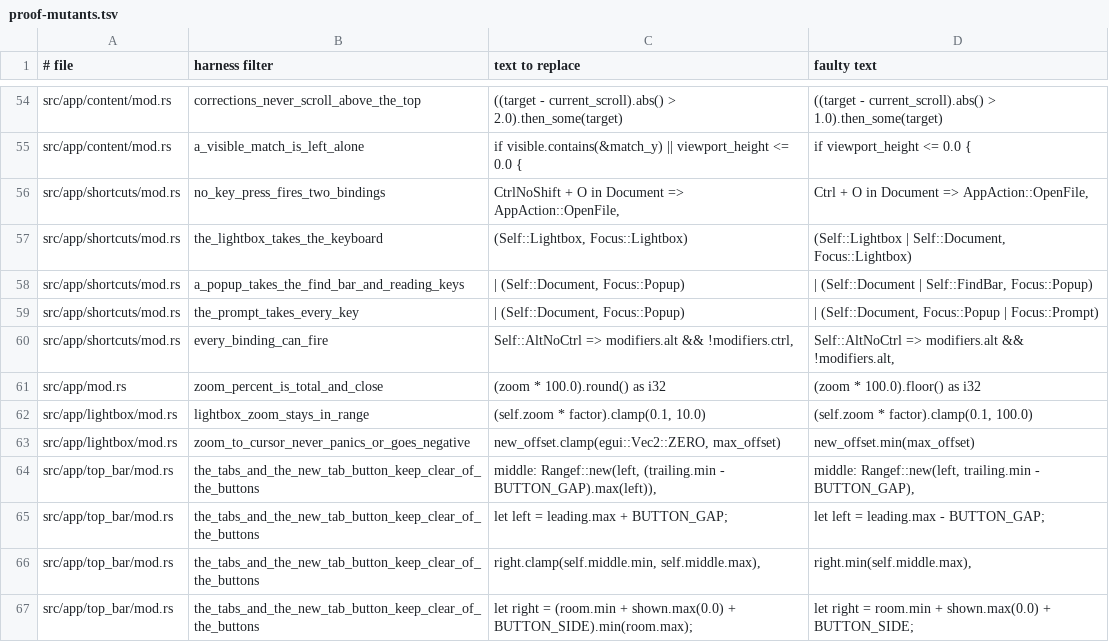
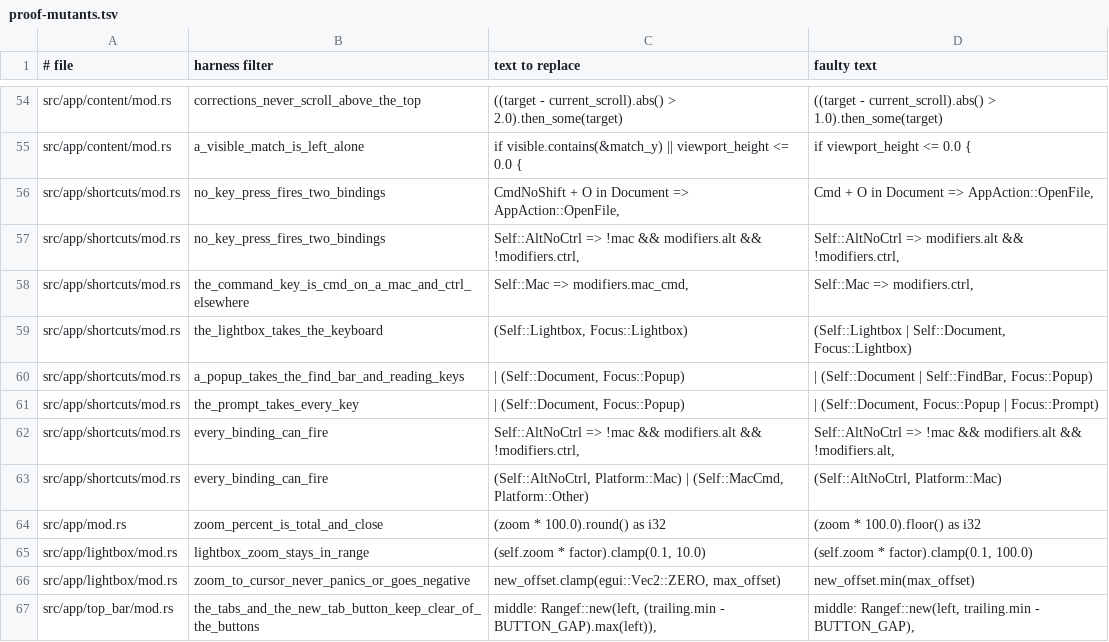
Before and after one commit to PhillipChaffee/md-viewer, a TSV file: scripts/proof-mutants.tsv, drawn as a sheet; only a part is shown, gaps mark what is left out; the shorter side is filled out with more unchanged rows.

Commit message:
fix(shortcuts): the command key is ⌘ on a Mac
Every binding tested `modifiers.ctrl`, which on macOS is the physical
Control key, so ⌘W, ⌘O, ⌘F and ⌘S did nothing there and the hints said
"Ctrl".

The table now names the command key (`Cmd`): ⌘ on a Mac, Ctrl elsewhere.
The platform is a value, `Platform`, that the matching and the hints are
handed; `Platform::HOST` is the one `cfg!(target_os = "macos")`. So both
keyboards are tested and proven on Linux.

What follows the Mac's habits, each a choice:
- The tab switch is the Control key on a Mac too (`CtrlNoShift`,
  `CtrlShift`): ⌘ with Tab switches apps. ⌘1 to ⌘9 pick a tab.
- Back and Forward are ⌘[ and ⌘] on a Mac (`MacCmd`), and Alt with an
  arrow is bound off the Mac only: Option with an arrow moves a text
  cursor by a word.
- The column is ⌥⌘← and ⌥⌘→. ⌘, stays unbound.
- A key press that fires no binding is left in the input, so on a Mac
  Control with a letter reaches the text field again.
Clicks and the wheel already read egui's `command` and are unchanged.

Every hint on screen is now written from the binding table by one
formatter, `shortcuts::hints`, once per font change: "Ctrl+Shift+E" off
the Mac, "⇧⌘E" on one, and "Shift+Cmd+E" on a Mac whose font lacks the
signs. Off the Mac this changes two labels: Open File… in the menu shows
Ctrl+O, the first binding, where it showed Ctrl+T, and a tooltip lists
every shortcut for its button.

The unit harnesses pin the platform to the non-Mac keyboard, so the tests
that press Ctrl mean the same on any machine.

Kani: the shortcut harnesses take the platform as a symbolic value, and
`the_command_key_is_cmd_on_a_mac_and_ctrl_elsewhere` is new (69). Two
mutant rows changed text and three are new; all eight shortcut rows are
killed.

```diff
--- a/scripts/proof-mutants.tsv
+++ b/scripts/proof-mutants.tsv
@@ -55,3 +55,5 @@ src/app/content/mod.rs	corrections_never_scroll_above_the_top	((target - current
 src/app/content/mod.rs	a_visible_match_is_left_alone	if visible.contains(&match_y) || viewport_height <= 0.0 {	if viewport_height <= 0.0 {
-src/app/shortcuts/mod.rs	no_key_press_fires_two_bindings	CtrlNoShift + O in Document => AppAction::OpenFile,	Ctrl + O in Document => AppAction::OpenFile,
+src/app/shortcuts/mod.rs	no_key_press_fires_two_bindings	CmdNoShift + O in Document => AppAction::OpenFile,	Cmd + O in Document => AppAction::OpenFile,
+src/app/shortcuts/mod.rs	no_key_press_fires_two_bindings	Self::AltNoCtrl => !mac && modifiers.alt && !modifiers.ctrl,	Self::AltNoCtrl => modifiers.alt && !modifiers.ctrl,
+src/app/shortcuts/mod.rs	the_command_key_is_cmd_on_a_mac_and_ctrl_elsewhere	Self::Mac => modifiers.mac_cmd,	Self::Mac => modifiers.ctrl,
 src/app/shortcuts/mod.rs	the_lightbox_takes_the_keyboard	(Self::Lightbox, Focus::Lightbox)	(Self::Lightbox | Self::Document, Focus::Lightbox)
@@ -59,3 +61,4 @@ src/app/shortcuts/mod.rs	a_popup_takes_the_find_bar_and_reading_keys	| (Self::Do
 src/app/shortcuts/mod.rs	the_prompt_takes_every_key	| (Self::Document, Focus::Popup)	| (Self::Document, Focus::Popup | Focus::Prompt)
-src/app/shortcuts/mod.rs	every_binding_can_fire	Self::AltNoCtrl => modifiers.alt && !modifiers.ctrl,	Self::AltNoCtrl => modifiers.alt && !modifiers.alt,
+src/app/shortcuts/mod.rs	every_binding_can_fire	Self::AltNoCtrl => !mac && modifiers.alt && !modifiers.ctrl,	Self::AltNoCtrl => !mac && modifiers.alt && !modifiers.alt,
+src/app/shortcuts/mod.rs	every_binding_can_fire	(Self::AltNoCtrl, Platform::Mac) | (Self::MacCmd, Platform::Other)	(Self::AltNoCtrl, Platform::Mac)
 src/app/mod.rs	zoom_percent_is_total_and_close	(zoom * 100.0).round() as i32	(zoom * 100.0).floor() as i32
```
Also changed, not shown: 19 other files.
